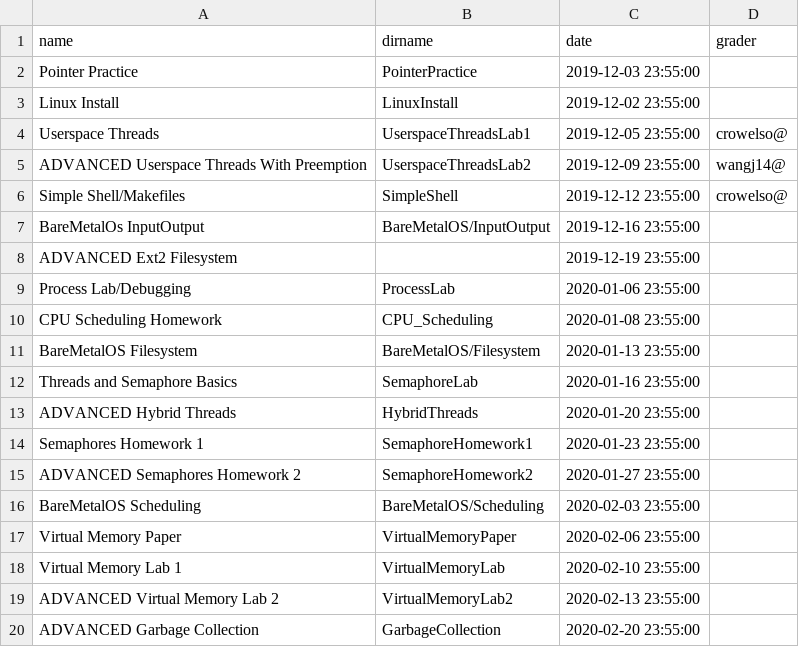
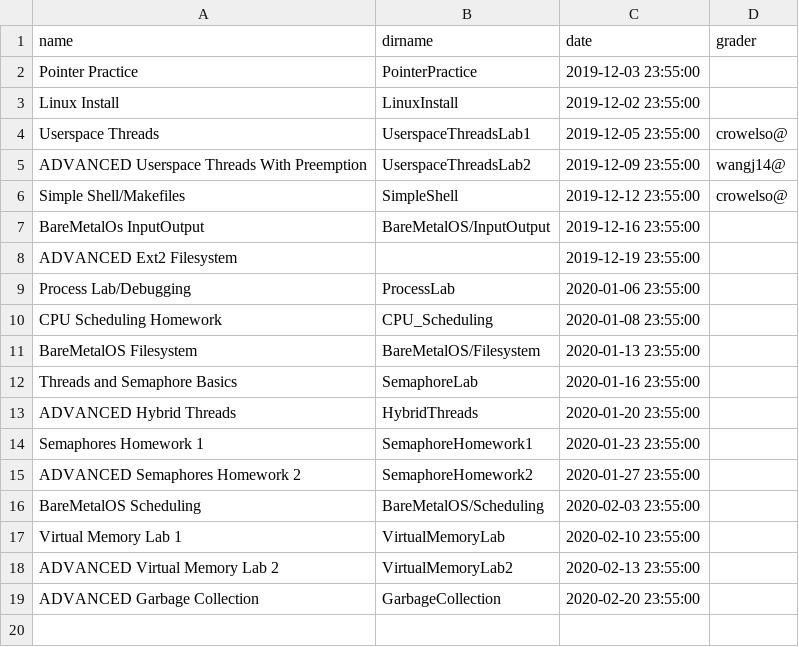
Before and after one commit to RHIT-CSSE/csse332, a CSV file: _data/assignments.csv, drawn as a sheet.

Commit message:
release VM2 assignment

```diff
--- a/_data/assignments.csv
+++ b/_data/assignments.csv
@@ -16,3 +16,2 @@ ADVANCED Semaphores Homework 2,SemaphoreHomework2,2020-01-27 23:55:00,
 BareMetalOS Scheduling,BareMetalOS/Scheduling,2020-02-03 23:55:00,
-Virtual Memory Paper,VirtualMemoryPaper,2020-02-06 23:55:00,
 Virtual Memory Lab 1,VirtualMemoryLab,2020-02-10 23:55:00,
```
Also changed, not shown: 12 other files.
